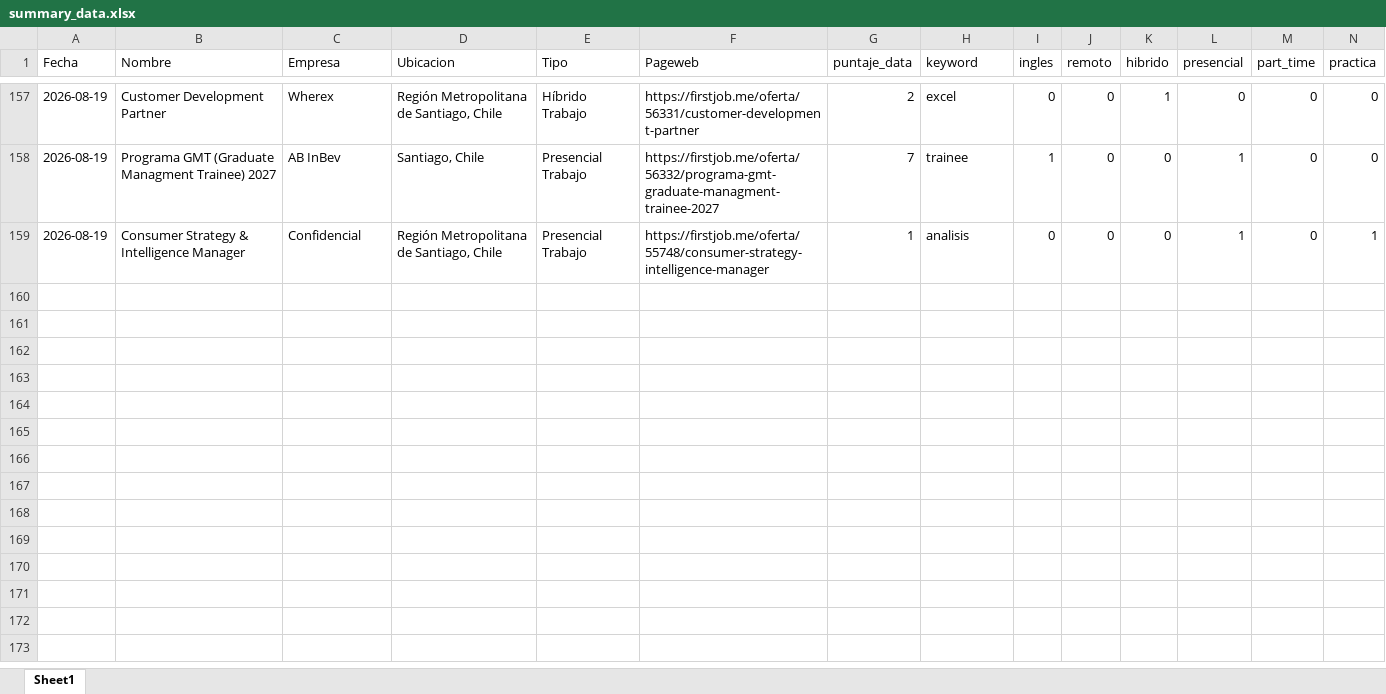
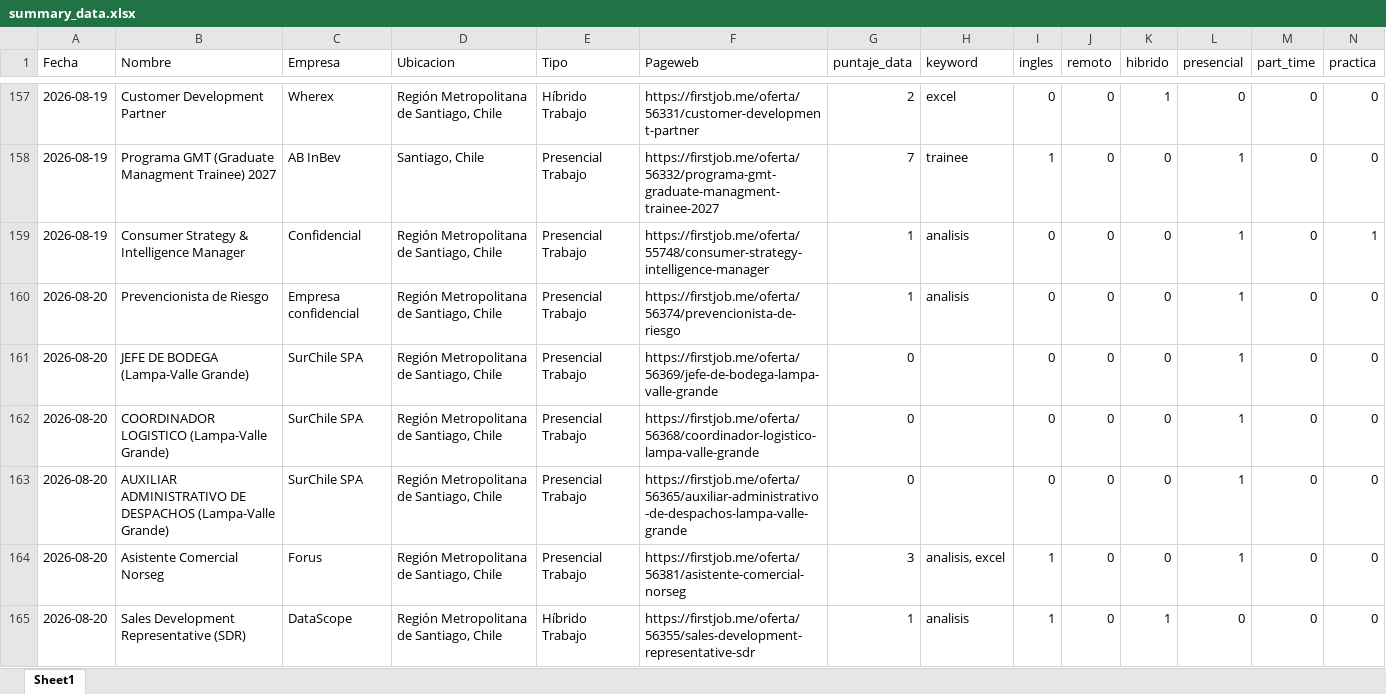
Before and after one commit to IgnOrtega/scraper-firstjob, an Excel workbook: data/first_job/summary_data.xlsx, sheet Sheet1, drawn as a sheet; only a part is shown, gaps mark what is left out; values as stored, in another font and other column widths than the file's, no borders; rows hold the shown columns only; the diff covers the shown part only; the diff names each change by its address in the sheet, - before the commit and + after, or states it on an @@ line.

```diff
--- a/data/first_job/summary_data.xlsx (sheet Sheet1)
+++ b/data/first_job/summary_data.xlsx (sheet Sheet1)
+row 160: 2026-08-20 | Prevencionista de Riesgo | Empresa confidencial | Región Metropolitana de Santiago, Chile | Presencial Trabajo | https://firstjob.me/oferta/56374/prevencionista-de-riesgo | 1 | analisis | 0 | 0 | 0 | 1 | 0 | 0
+row 161: 2026-08-20 | JEFE DE BODEGA (Lampa-Valle Grande) | SurChile SPA | Región Metropolitana de Santiago, Chile | Presencial Trabajo | https://firstjob.me/oferta/56369/jefe-de-bodega-lampa-valle-grande | 0 |  | 0 | 0 | 0 | 1 | 0 | 0
+row 162: 2026-08-20 | COORDINADOR LOGISTICO (Lampa-Valle Grande) | SurChile SPA | Región Metropolitana de Santiago, Chile | Presencial Trabajo | https://firstjob.me/oferta/56368/coordinador-logistico-lampa-valle-grande | 0 |  | 0 | 0 | 0 | 1 | 0 | 0
+row 163: 2026-08-20 | AUXILIAR ADMINISTRATIVO DE DESPACHOS (Lampa-Valle Grande) | SurChile SPA | Región Metropolitana de Santiago, Chile | Presencial Trabajo | https://firstjob.me/oferta/56365/auxiliar-administrativo-de-despachos-lampa-valle-grande | 0 |  | 0 | 0 | 0 | 1 | 0 | 0
+row 164: 2026-08-20 | Asistente Comercial Norseg | Forus | Región Metropolitana de Santiago, Chile | Presencial Trabajo | https://firstjob.me/oferta/56381/asistente-comercial-norseg | 3 | analisis, excel | 1 | 0 | 0 | 1 | 0 | 0
+row 165: 2026-08-20 | Sales Development Representative (SDR) | DataScope | Región Metropolitana de Santiago, Chile | Híbrido Trabajo | https://firstjob.me/oferta/56355/sales-development-representative-sdr | 1 | analisis | 1 | 0 | 1 | 0 | 0 | 0
```
Also changed, not shown: 5 added rows elsewhere in this sheet, 16 other files.
